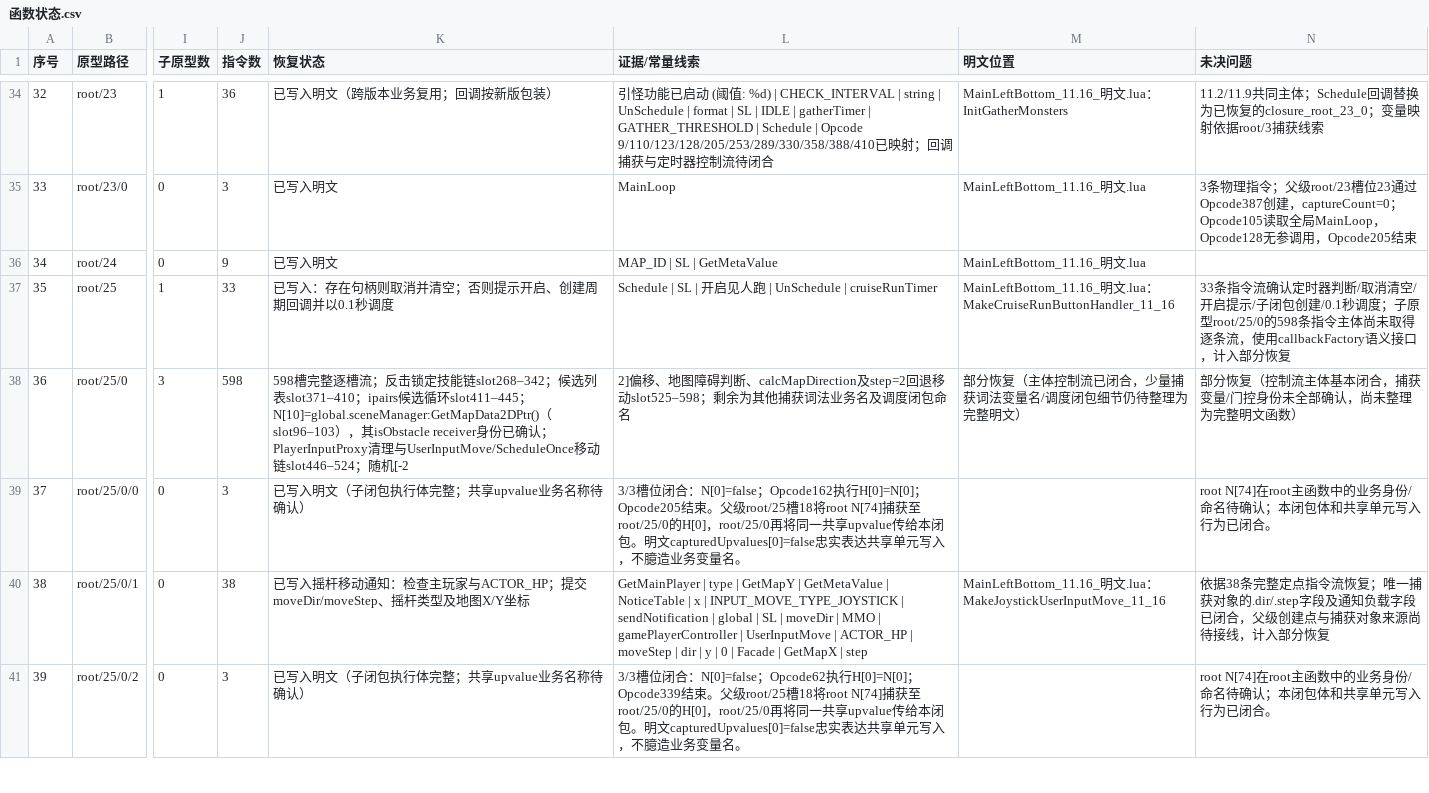
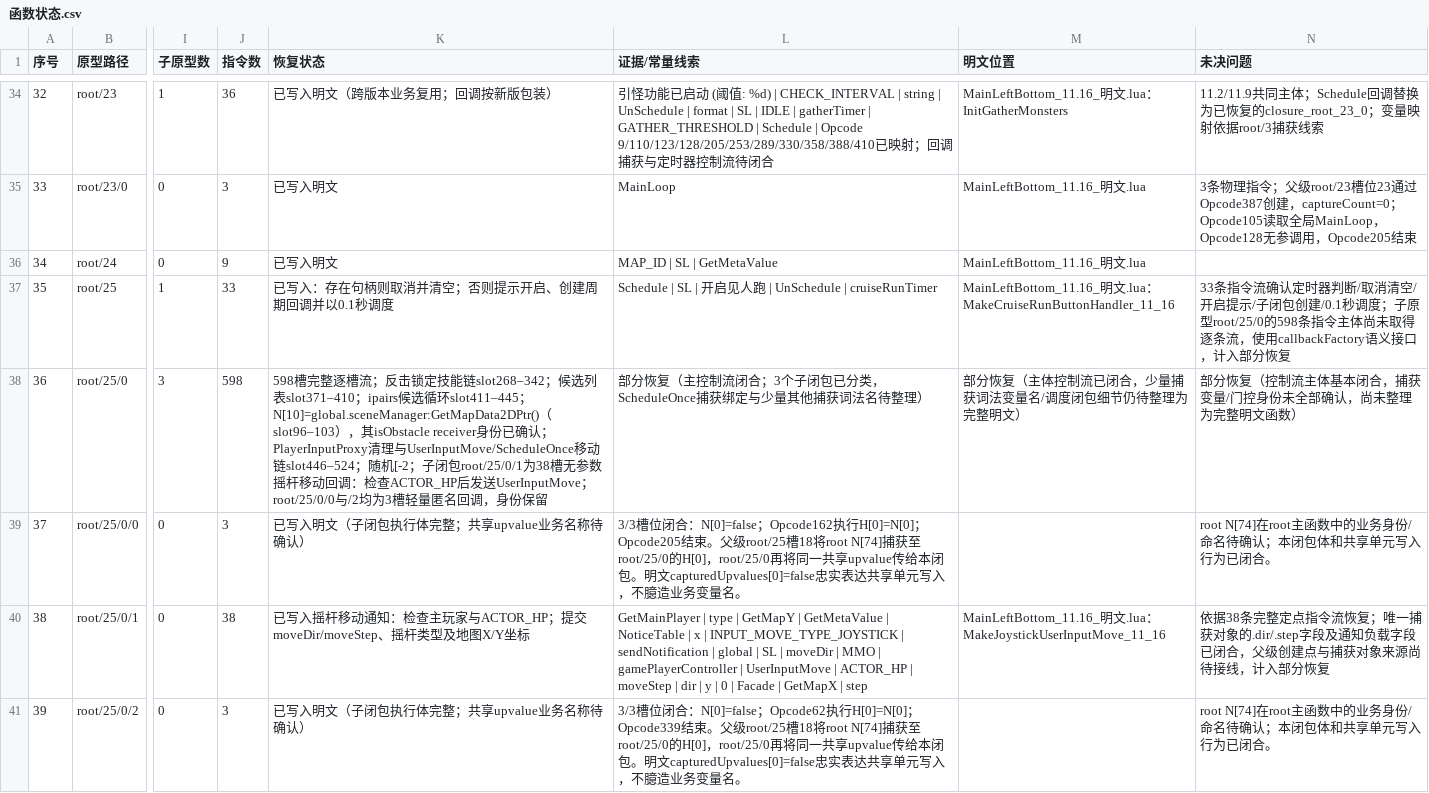
Before and after one commit to panchengdong88888/wjjm, a CSV file: 11.16/函数状态.csv, drawn as a sheet; only a part is shown, gaps mark what is left out; the diff names each change by its address in the sheet, - before the commit and + after, or states it on an @@ line.

Commit message:
补充root25三个子闭包指令恢复状态

```diff
--- a/11.16/函数状态.csv
+++ b/11.16/函数状态.csv
-K38 (恢复状态): …机[-2
+K38 (恢复状态): …机[-2；子闭包root/25/0/1为38槽无参数摇杆移动回调：检查ACTOR_HP后发送UserInputMove；root/25/0/0与/2均为3槽轻量匿名回调，身份保留
-L38 (证据/常量线索): 2]偏移、地图障碍判断、calcMapDirection及step=2回退移动slot525–598；剩余为其他捕获词法业务名及调度闭包命名
+L38 (证据/常量线索): 部分恢复（主控制流闭合；3个子闭包已分类，ScheduleOnce捕获绑定与少量其他捕获词法名待整理）
```
